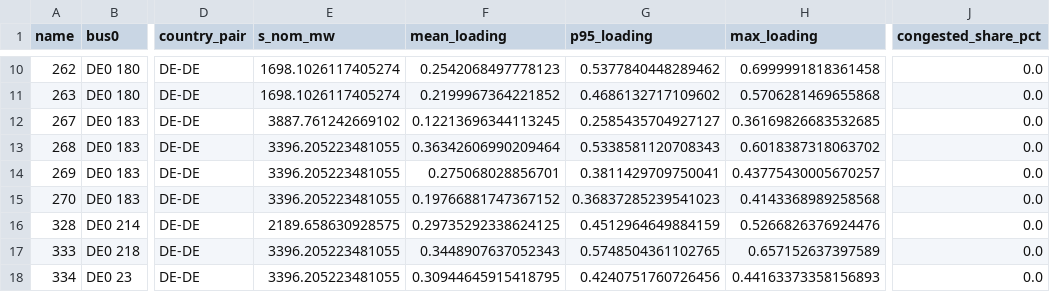
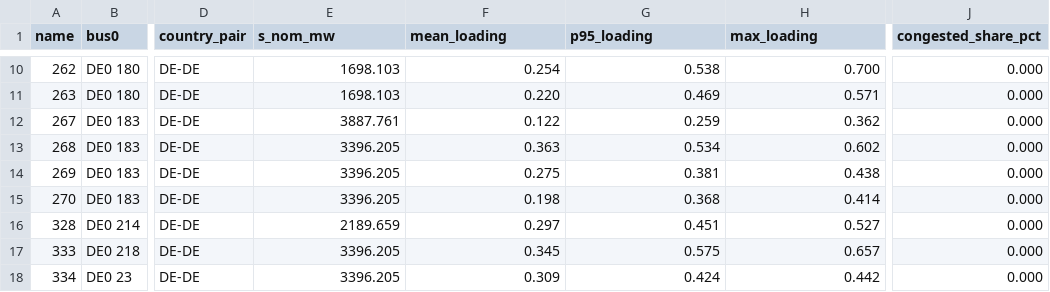
Before and after one commit to JillesDB/Battery_Congestion_Alleviation, a CSV file: results/kupferzell_simple/congestion_occurrence/congestion_kupferzell_2025_by_line.csv, drawn as a sheet; only a part is shown, gaps mark what is left out; the diff covers the shown part only; the diff names each change by its address in the sheet, - before the commit and + after, or states it on an @@ line.

```diff
--- a/results/kupferzell_simple/congestion_occurrence/congestion_kupferzell_2025_by_line.csv
+++ b/results/kupferzell_simple/congestion_occurrence/congestion_kupferzell_2025_by_line.csv
-E10:E11 (s_nom_mw): 1698.1026117405274
+E10:E11 (s_nom_mw): 1698.103
-F10 (mean_loading): 0.2542068497778123
+F10 (mean_loading): 0.254
-G10 (p95_loading): 0.5377840448289462
+G10 (p95_loading): 0.538
-H10 (max_loading): 0.6999991818361458
+H10 (max_loading): 0.700
-J10:J18 (congested_share_pct): 0.0
+J10:J18 (congested_share_pct): 0.000
-F11 (mean_loading): 0.2199967364221852
+F11 (mean_loading): 0.220
-G11 (p95_loading): 0.4686132717109602
+G11 (p95_loading): 0.469
-H11 (max_loading): 0.5706281469655868
+H11 (max_loading): 0.571
-E12 (s_nom_mw): 3887.761242669102
+E12 (s_nom_mw): 3887.761
-F12 (mean_loading): 0.12213696344113245
+F12 (mean_loading): 0.122
-G12 (p95_loading): 0.2585435704927127
+G12 (p95_loading): 0.259
-H12 (max_loading): 0.36169826683532685
+H12 (max_loading): 0.362
-E13:E15 (s_nom_mw): 3396.205223481055
+E13:E15 (s_nom_mw): 3396.205
-F13 (mean_loading): 0.36342606990209464
+F13 (mean_loading): 0.363
-G13 (p95_loading): 0.5338581120708343
+G13 (p95_loading): 0.534
-H13 (max_loading): 0.6018387318063702
+H13 (max_loading): 0.602
-F14 (mean_loading): 0.275068028856701
+F14 (mean_loading): 0.275
-G14 (p95_loading): 0.3811429709750041
+G14 (p95_loading): 0.381
-H14 (max_loading): 0.43775430005670257
+H14 (max_loading): 0.438
-F15 (mean_loading): 0.19766881747367152
+F15 (mean_loading): 0.198
-G15 (p95_loading): 0.36837285239541023
+G15 (p95_loading): 0.368
-H15 (max_loading): 0.4143368989258568
+H15 (max_loading): 0.414
-E16 (s_nom_mw): 2189.658630928575
+E16 (s_nom_mw): 2189.659
-F16 (mean_loading): 0.29735292338624125
+F16 (mean_loading): 0.297
-G16 (p95_loading): 0.4512964649884159
+G16 (p95_loading): 0.451
-H16 (max_loading): 0.5266826376924476
+H16 (max_loading): 0.527
-E17:E18 (s_nom_mw): 3396.205223481055
+E17:E18 (s_nom_mw): 3396.205
-F17 (mean_loading): 0.3448907637052343
+F17 (mean_loading): 0.345
-G17 (p95_loading): 0.5748504361102765
+G17 (p95_loading): 0.575
-H17 (max_loading): 0.657152637397589
+H17 (max_loading): 0.657
-F18 (mean_loading): 0.30944645915418795
+F18 (mean_loading): 0.309
-G18 (p95_loading): 0.4240751760726456
+G18 (p95_loading): 0.424
-H18 (max_loading): 0.44163373358156893
+H18 (max_loading): 0.442
```
Also changed, not shown: 75 edited cells elsewhere in this file, 19 other files.
